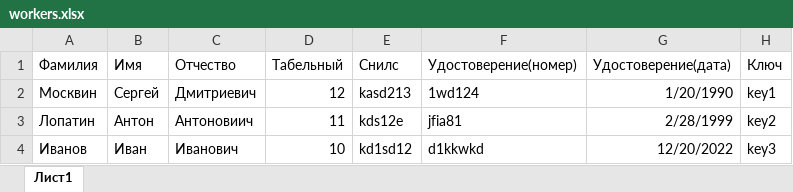
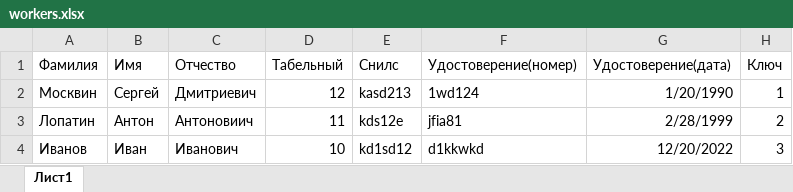
Before and after one commit to moskvSergey/RepName, an Excel workbook: workers.xlsx, sheet Лист1, drawn as a sheet; values as stored, in another font and other column widths than the file's, no borders; the diff names each change by its address in the sheet, - before the commit and + after, or states it on an @@ line.

```diff
--- a/workers.xlsx (sheet Лист1)
+++ b/workers.xlsx (sheet Лист1)
-H2 (Ключ): key1
+H2 (Ключ): 1
-H3 (Ключ): key2
+H3 (Ключ): 2
-H4 (Ключ): key3
+H4 (Ключ): 3
```
Also changed, not shown: 11 other files.
